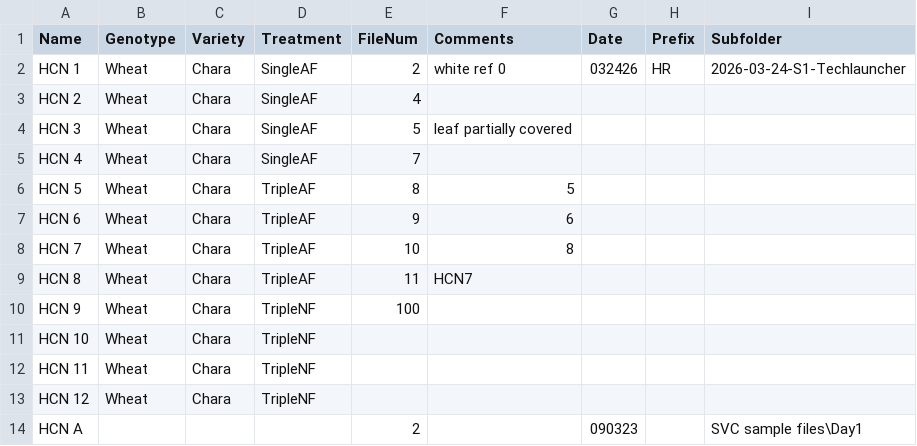
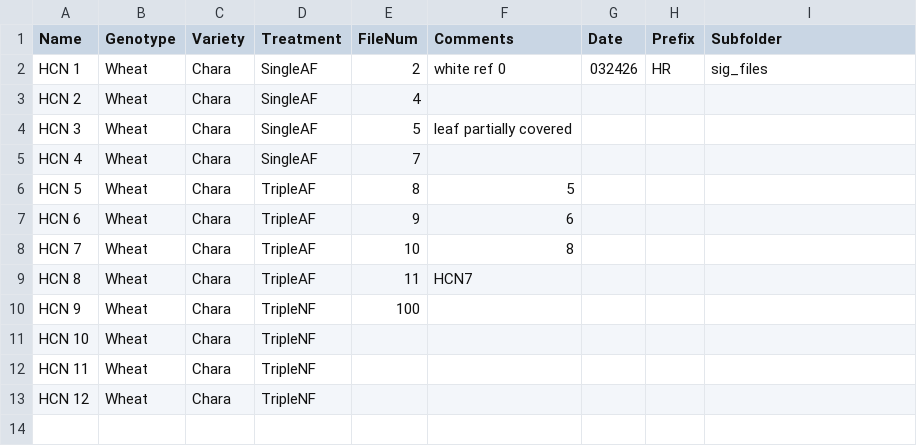
Before and after one commit to appn-anu/hyperkey, a CSV file: data/example_data/example1/metadata.csv (was data/processed_data/GH7-test-SubFolder.csv), drawn as a sheet.

Commit message:
changes to example files

```diff
--- a/data/processed_data/GH7-test-SubFolder.csv
+++ b/data/example_data/example1/metadata.csv
@@ -1,3 +1,3 @@
 Name,Genotype,Variety,Treatment,FileNum,Comments,Date,Prefix,Subfolder
-HCN 1,Wheat,Chara,SingleAF,2,white ref 0,032426,HR,2026-03-24-S1-Techlauncher
+HCN 1,Wheat,Chara,SingleAF,2,white ref 0,032426,HR,sig_files
 HCN 2,Wheat,Chara,SingleAF,4,,,,
@@ -13,2 +13 @@ HCN 11,Wheat,Chara,TripleNF,,,,,
 HCN 12,Wheat,Chara,TripleNF,,,,,
-HCN A,,,,2,,090323,,SVC sample files\Day1
```
Also changed, not shown: 27 other files.
